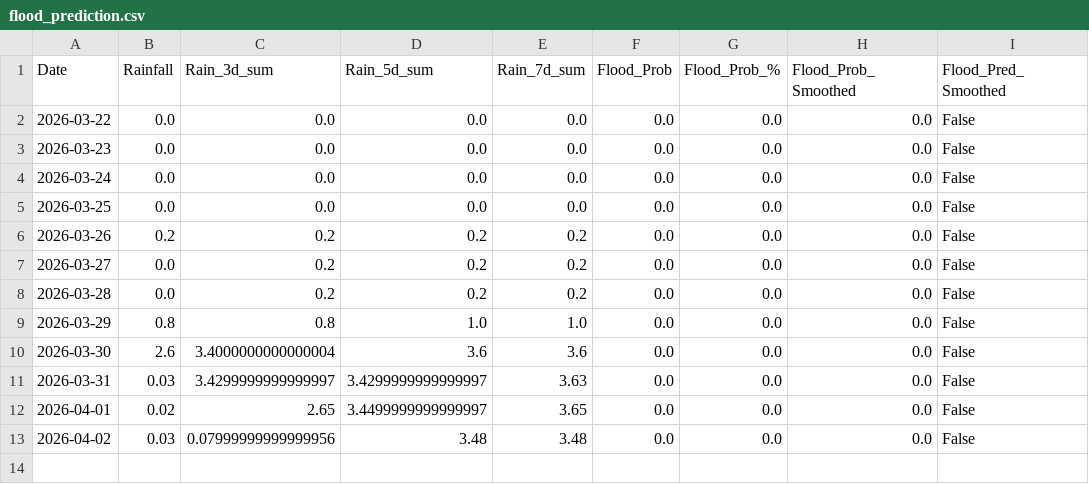
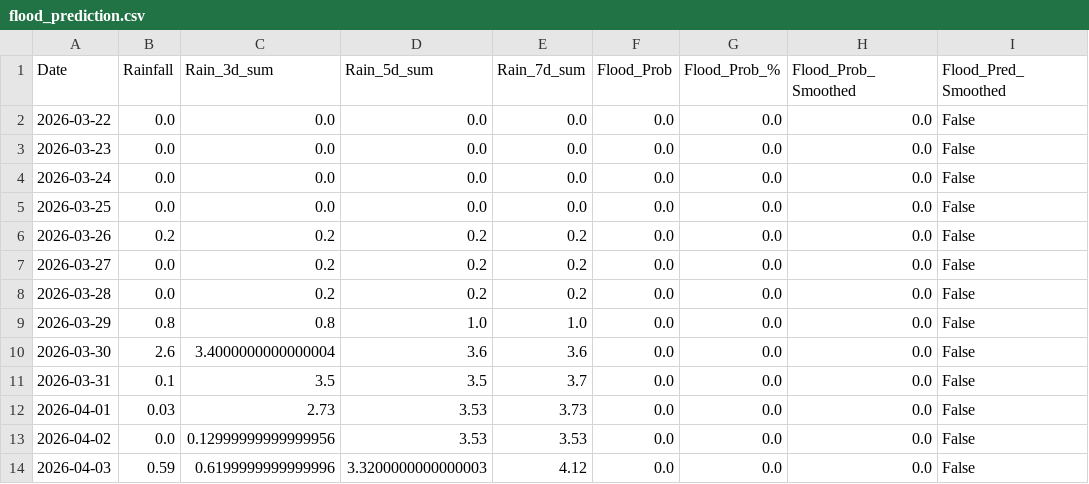
Before and after one commit to keshavkhandelwal13/Matsya-Flood-detector, a CSV file: backend/csv_generator/flood_prediction.csv, drawn as a sheet.

```diff
--- a/backend/csv_generator/flood_prediction.csv
+++ b/backend/csv_generator/flood_prediction.csv
@@ -10,4 +10,5 @@ Date,Rainfall,Rain_3d_sum,Rain_5d_sum,Rain_7d_sum,Flood_Prob,Flood_Prob_%,Flood_
 2026-03-30,2.6,3.4000000000000004,3.6,3.6,0.0,0.0,0.0,False
-2026-03-31,0.03,3.4299999999999997,3.4299999999999997,3.63,0.0,0.0,0.0,False
-2026-04-01,0.02,2.65,3.4499999999999997,3.65,0.0,0.0,0.0,False
-2026-04-02,0.03,0.07999999999999956,3.48,3.48,0.0,0.0,0.0,False
+2026-03-31,0.1,3.5,3.5,3.7,0.0,0.0,0.0,False
+2026-04-01,0.03,2.73,3.53,3.73,0.0,0.0,0.0,False
+2026-04-02,0.0,0.12999999999999956,3.53,3.53,0.0,0.0,0.0,False
+2026-04-03,0.59,0.6199999999999996,3.3200000000000003,4.12,0.0,0.0,0.0,False
```
Also changed, not shown: backend/flood_detector/flood_forecast.csv, 3 other files.
